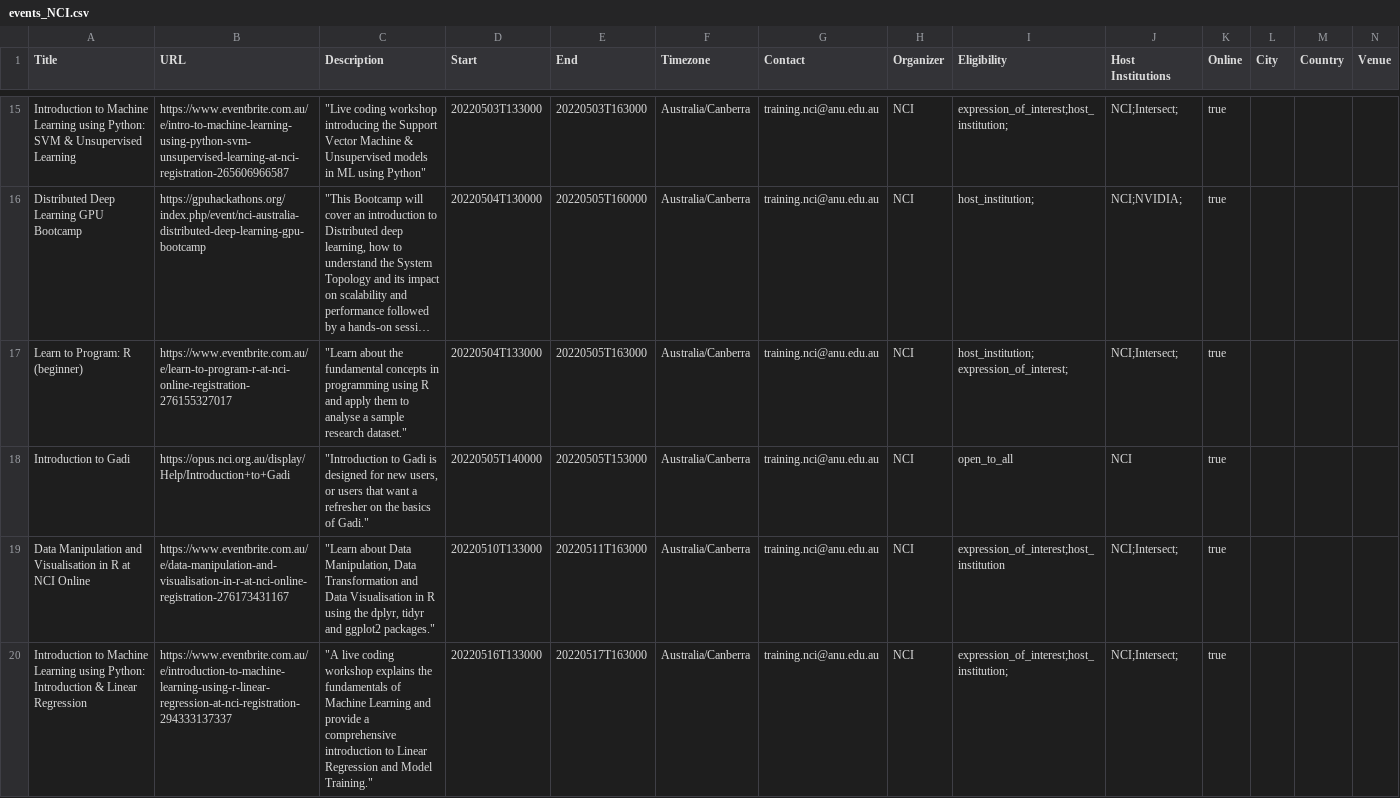
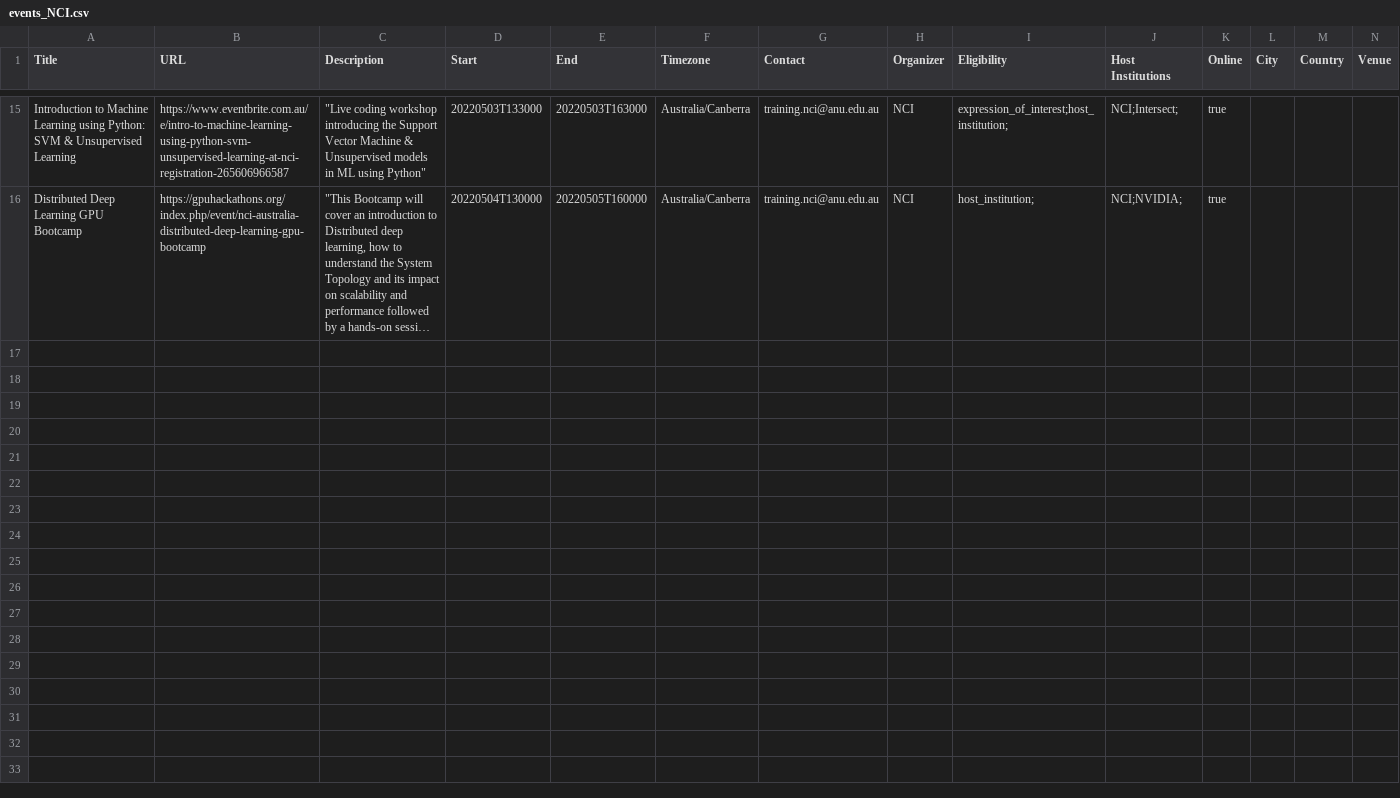
Before and after one commit to dresa-org-au/NCI_feed_to_DReSA, a CSV file: events_NCI.csv, drawn as a sheet; only a part is shown, gaps mark what is left out; long unchanged cells end in …; the diff covers the shown part only; the diff names each change by its address in the sheet, - before the commit and + after, or states it on an @@ line.

Commit message:
Update events_NCI.csv
remove lines 17+

```diff
--- a/events_NCI.csv
+++ b/events_NCI.csv
-row 17: Learn to Program: R (beginner) | https://www.eventbrite.com.au/e/learn-to-program-r-at-nci-online-registration-276155327017 | "Learn about the fundamental concepts in programming using R and apply them to analyse a sample research dataset." | 20220504T133000 | 20220505T163000 | Australia/Canberra | training.nci@anu.edu.au | NCI | host_institution; expression_of_interest; | NCI;Intersect; | true
-row 18: Introduction to Gadi | https://opus.nci.org.au/display/Help/Introduction+to+Gadi | "Introduction to Gadi is designed for new users, or users that want a refresher on the basics of Gadi." | 20220505T140000 | 20220505T153000 | Australia/Canberra | training.nci@anu.edu.au | NCI | open_to_all | NCI | true
-row 19: Data Manipulation and Visualisation in R at NCI Online | https://www.eventbrite.com.au/e/data-manipulation-and-visualisation-in-r-at-nci-online-registration-276173431167 | "Learn about Data Manipulation, Data Transformation and Data Visualisation in R using the dplyr, tidyr and ggplot2 packages." | 20220510T133000 | 20220511T163000 | Australia/Canberra | training.nci@anu.edu.au | NCI | expression_of_interest;host_institution | NCI;Intersect; | true
-row 20: Introduction to Machine Learning using Python: Introduction & Linear Regression | https://www.eventbrite.com.au/e/introduction-to-machine-learning-using-r-linear-regression-at-nci-registration-294333137337 | "A live coding workshop explains the fundamentals of Machine Learning and provide a comprehensive introduction to Linear Regression and Model Training." | 20220516T133000 | 20220517T163000 | Australia/Canberra | training.nci@anu.edu.au | NCI | expression_of_interest;host_institution; | NCI;Intersect; | true
```
Also changed, not shown: 3 removed rows elsewhere in this file.
